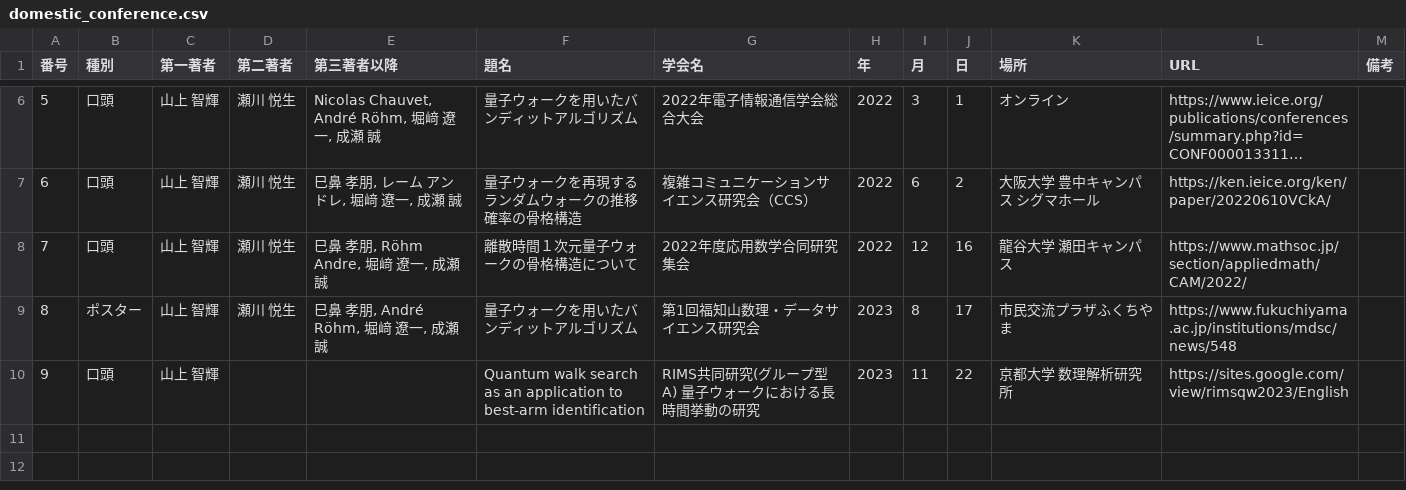
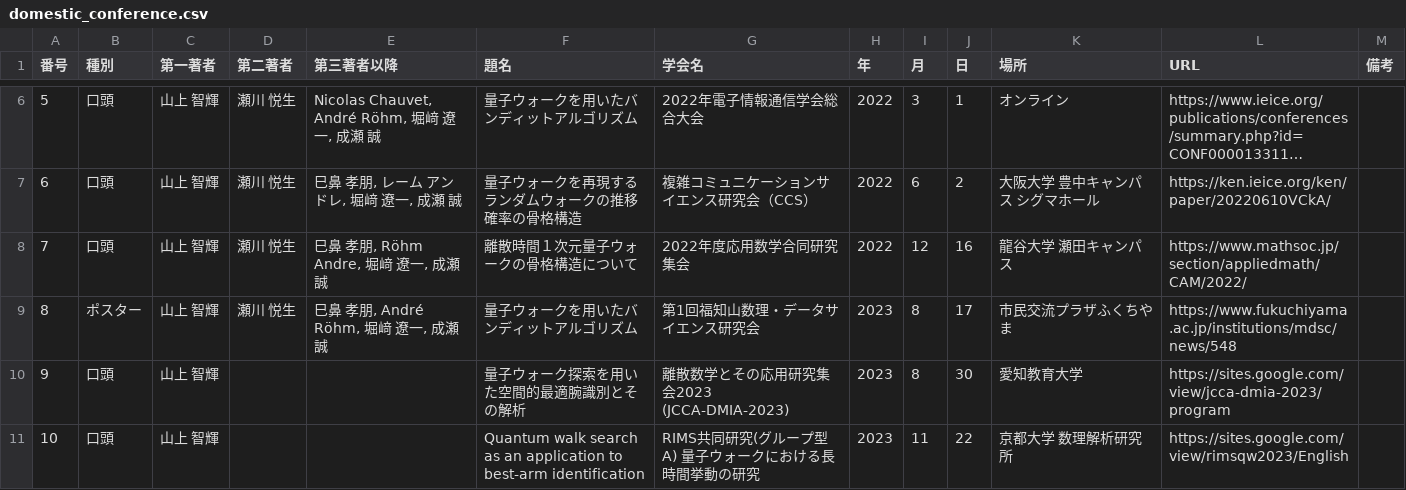
Before and after one commit to tom-yamagami/yamagami, a CSV file: domestic_conference.csv, drawn as a sheet; only a part is shown, gaps mark what is left out; long unchanged cells end in …; addresses are those after the commit; the diff names each change by its address in the sheet, - before the commit and + after, or states it on an @@ line.

Commit message:
Update domestic_conference.csv

```diff
--- a/domestic_conference.csv
+++ b/domestic_conference.csv
+row 10: 9 | 口頭 | 山上 智輝 |  |  | 量子ウォーク探索を用いた空間的最適腕識別とその解析 | 離散数学とその応用研究集会2023 (JCCA-DMIA-2023) | 2023 | 8 | 30 | 愛知教育大学 | https://sites.google.com/view/jcca-dmia-2023/program
@@ column A (番号) renumbered from row 11 down @@
```
